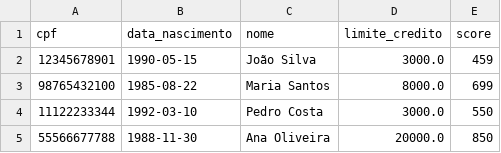
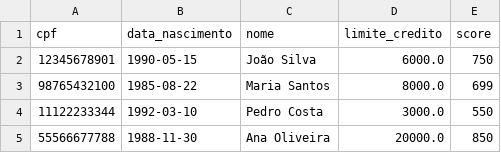
Before and after one commit to viniciuscatelani/Desafio-T-cnico---Tech-for-Humans, a CSV file: clientes.csv, drawn as a sheet.

Commit message:
alterações na sidebar e nos dados dos clientes de teste

```diff
--- a/clientes.csv
+++ b/clientes.csv
@@ -1,3 +1,3 @@
 cpf,data_nascimento,nome,limite_credito,score
-12345678901,1990-05-15,João Silva,3000.0,459
+12345678901,1990-05-15,João Silva,6000.0,750
 98765432100,1985-08-22,Maria Santos,8000.0,699
```
Also changed, not shown: 2 other files.
